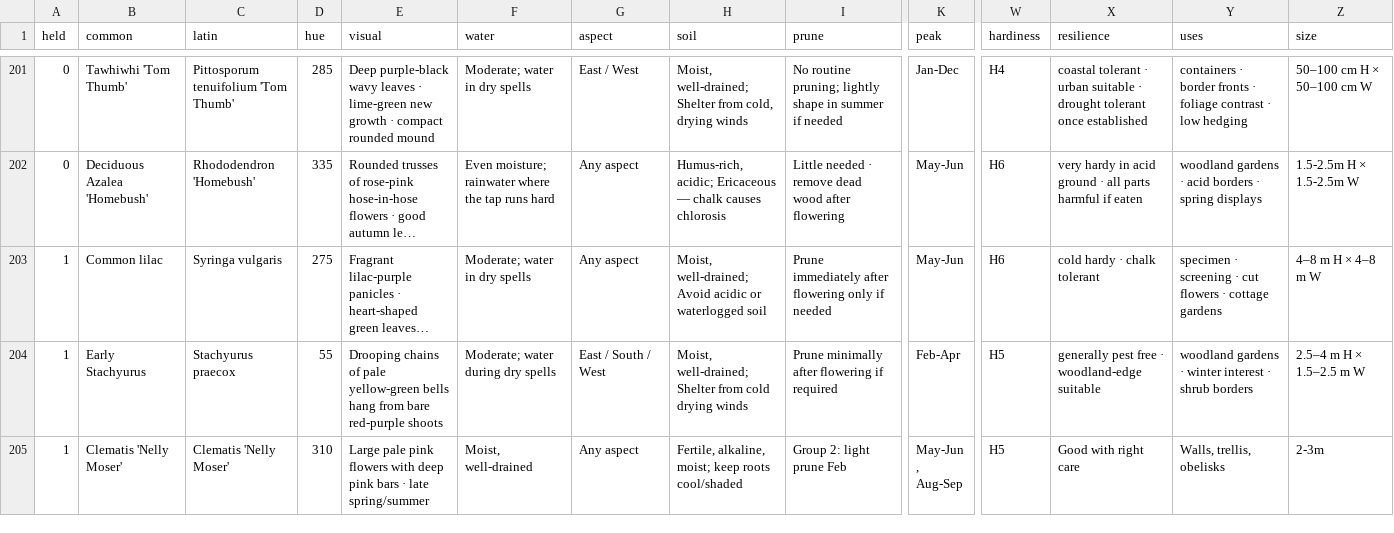
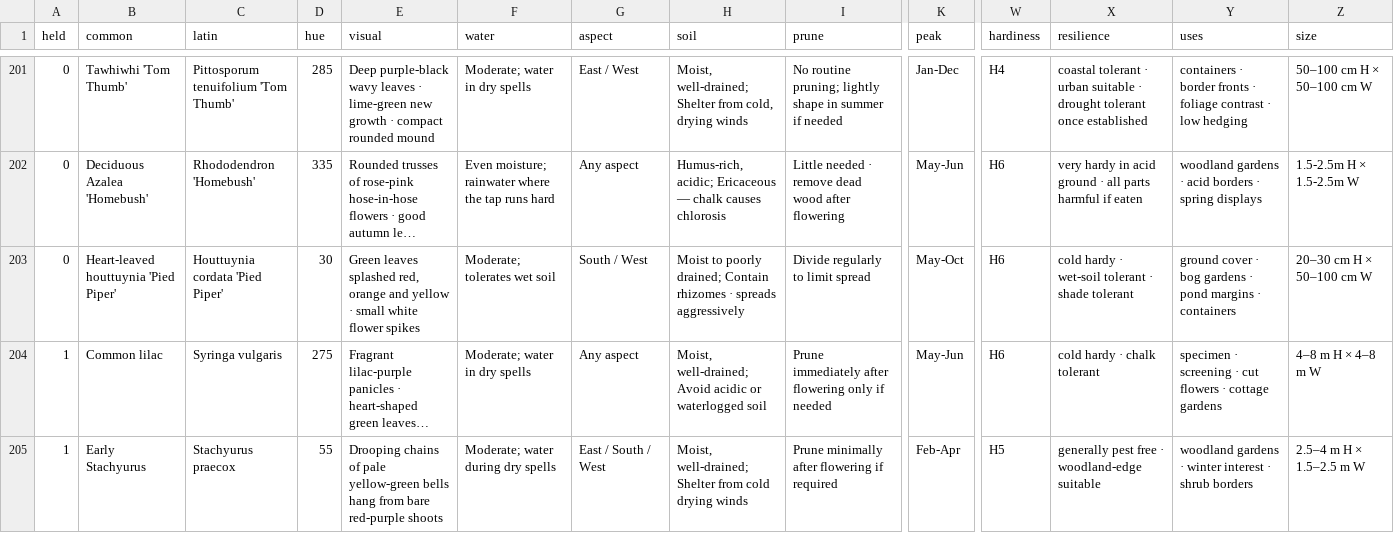
Before and after one commit to oscarhurman39-sys/Timber, a CSV file: plants.csv, drawn as a sheet; only a part is shown, gaps mark what is left out; the shorter side is filled out with more unchanged rows; long unchanged cells end in …; rows hold the shown columns only; the diff names each change by its address in the sheet, - before the commit and + after, or states it on an @@ line.

```diff
--- a/plants.csv
+++ b/plants.csv
+row 203: 0 | Heart-leaved houttuynia 'Pied Piper' | Houttuynia cordata 'Pied Piper' | 30 | Green leaves splashed red, orange and yellow · small white flower spikes | Moderate; tolerates wet soil | South / West | Moist to poorly drained; Contain rhizomes · spreads aggressively | Divide regularly to limit spread | May-Oct | H6 | cold hardy · wet-soil tolerant · shade tolerant | ground cover · bog gardens · pond margins · containers | 20–30 cm H × 50–100 cm W
```
Also changed, not shown: 8 other files.
